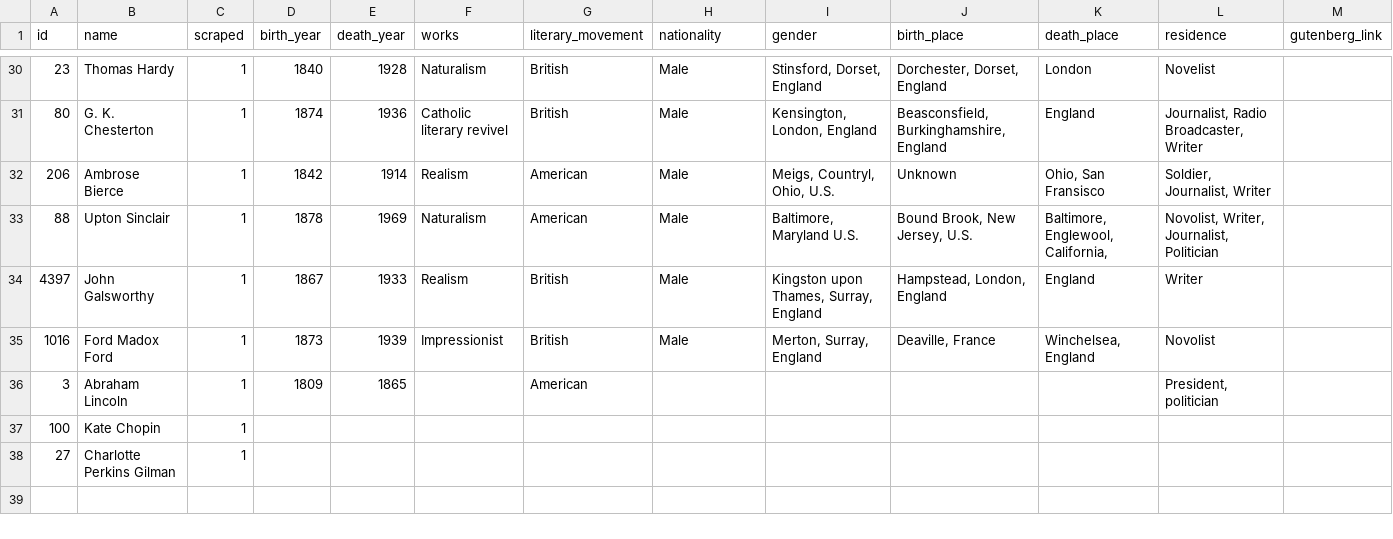
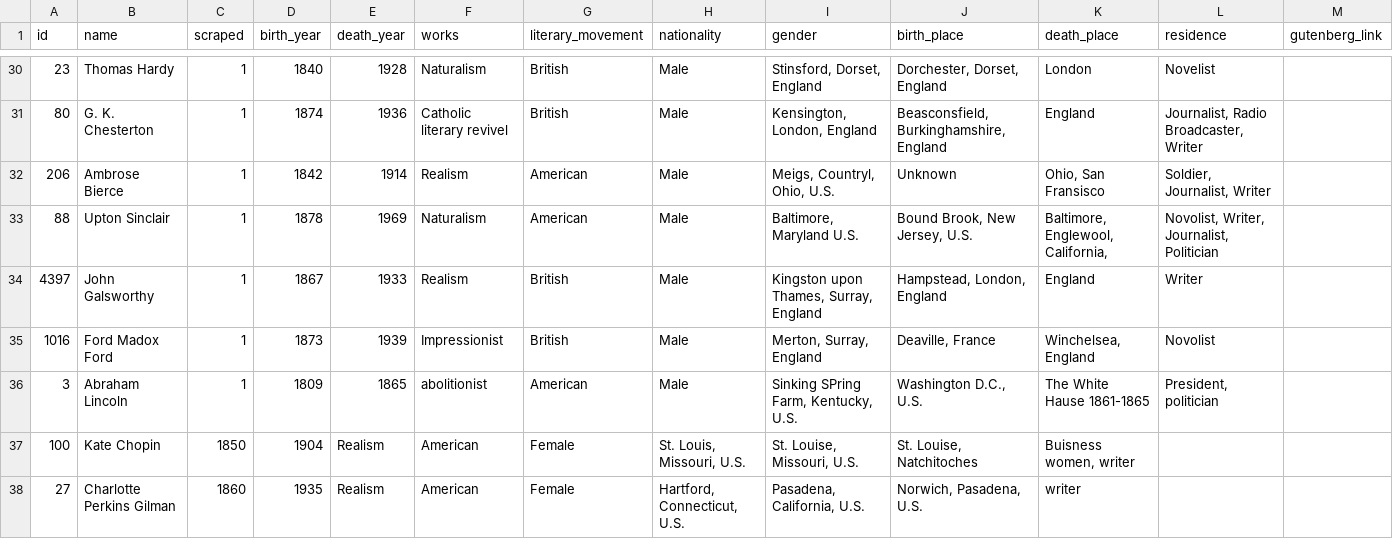
Before and after one commit to syrkis/proscio, a CSV file: data/authors.csv, drawn as a sheet; only a part is shown, gaps mark what is left out.

Commit message:
Update authors.csv

```diff
--- a/data/authors.csv
+++ b/data/authors.csv
@@ -35,4 +35,4 @@
 1016;Ford Madox Ford;1;1873;1939; Impressionist; British; Male; Merton, Surray, England; Deaville, France; Winchelsea, England; Novolist;
-3;Abraham Lincoln;1;1809;1865;;American;;;;;President, politician;
-100;Kate Chopin;1;;;;;;;;;;
-27;Charlotte Perkins Gilman;1;;;;;;;;;;
+3;Abraham Lincoln;1;1809;1865; abolitionist;American; Male; Sinking SPring Farm, Kentucky, U.S.; Washington D.C., U.S.;The White Hause 1861-1865;President, politician;
+100;Kate Chopin;1850;1904; Realism; American; Female; St. Louis, Missouri, U.S.; St. Louise, Missouri, U.S.; St. Louise, Natchitoches; Buisness women, writer;;
+27;Charlotte Perkins Gilman;1860;1935; Realism; American; Female; Hartford, Connecticut, U.S.; Pasadena, California, U.S.; Norwich, Pasadena, U.S.; writer;;
```
